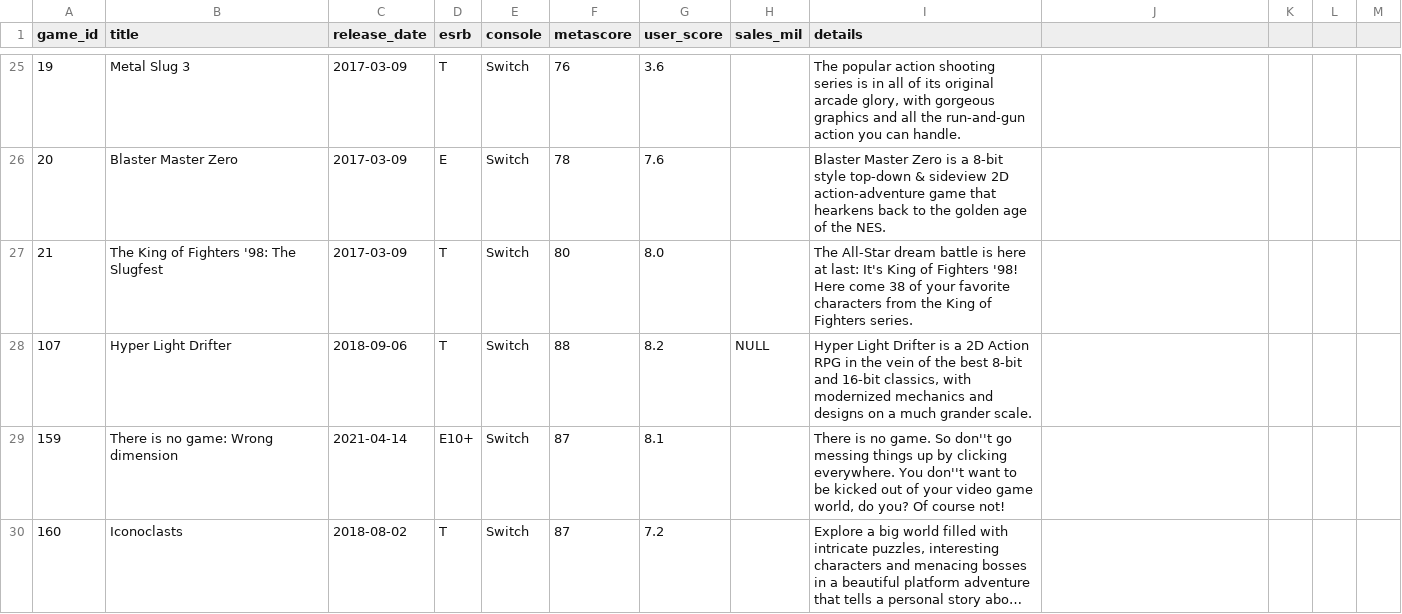
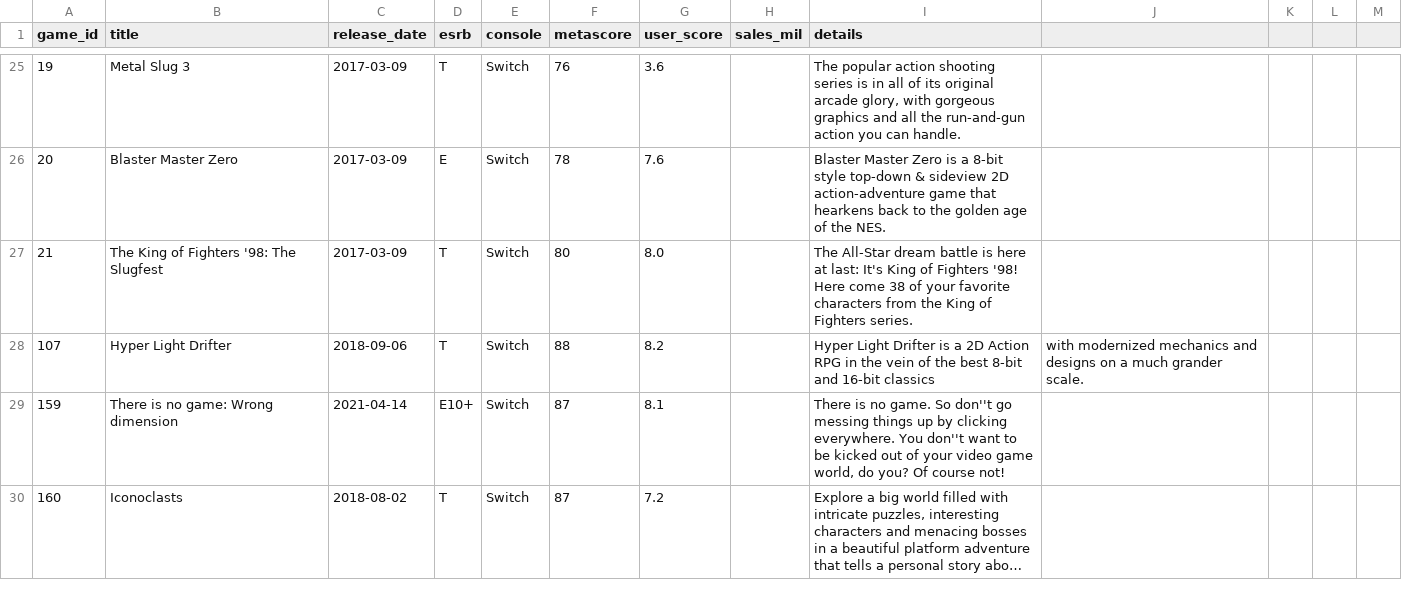
Before and after one commit to rdang4/nintendo-database, a CSV file: Datasets/game.csv, drawn as a sheet; only a part is shown, gaps mark what is left out; long unchanged cells end in ….

Commit message:
Update game.csv

```diff
--- a/Datasets/game.csv
+++ b/Datasets/game.csv
@@ -33,3 +33,3 @@ game_id,title,release_date,esrb,console,metascore,user_score,sales_mil,details
 21,The King of Fighters '98: The Slugfest,2017-03-09,T,Switch,80,8.0,,The All-Star dream battle is here at last: It's King of Fighters '98! Here come 38 of your favorite characters from the King of Fighters series.
-107,Hyper Light Drifter,2018-09-06,T,Switch,88,8.2,NULL,"Hyper Light Drifter is a 2D Action RPG in the vein of the best 8-bit and 16-bit classics, with modernized mechanics and designs on a much grander scale."
+107,Hyper Light Drifter,2018-09-06,T,Switch,88,8.2,,Hyper Light Drifter is a 2D Action RPG in the vein of the best 8-bit and 16-bit classics, with modernized mechanics and designs on a much grander scale.
 159,There is no game: Wrong dimension,2021-04-14,E10+,Switch,87,8.1,,"There is no game. So don''t go messing things up by clicking everywhere. You don''t want to be kicked out of your video game world, do you? Of course not!"
```
